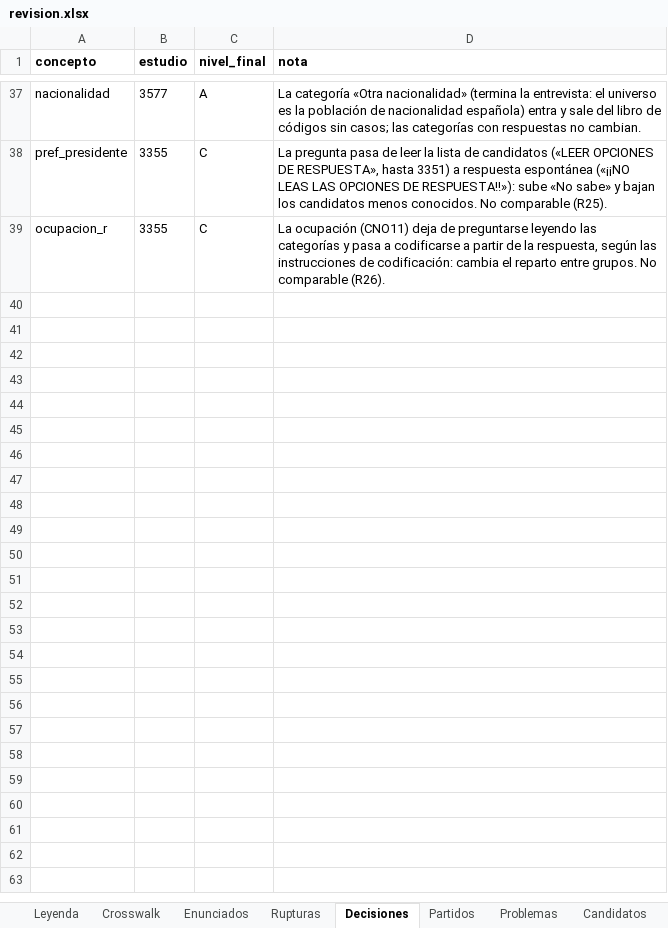
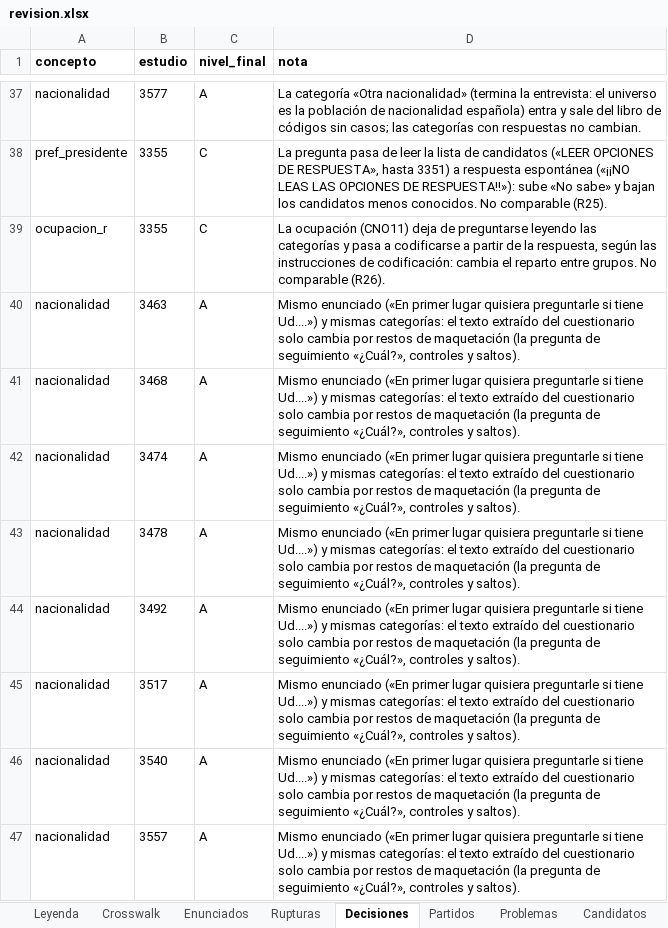
Before and after one commit to gastiaso/barometros, an Excel workbook: inventario/revision.xlsx, sheet Decisiones, drawn as a sheet; only a part is shown, gaps mark what is left out; values as stored, in another font and other column widths than the file's, no borders; the diff names each change by its address in the sheet, - before the commit and + after, or states it on an @@ line.

Commit message:
Notas y fichas de preguntas publicables
- crosswalk: columna nota_publica, sin las reglas internas de armonización; es la que pasa a la web.
- Fichas: sin restos de maquetación del cuestionario, problemas en una ficha, nacionalidad en una versión; añadidas intención recodificada, voto + simpatía, líderes y ministros (enunciados_adicionales.csv).
- Nacionalidad: 8 estudios marcados B por restos de maquetación, A (decisión manual).

```diff
--- a/inventario/revision.xlsx (sheet Decisiones)
+++ b/inventario/revision.xlsx (sheet Decisiones)
+row 40: nacionalidad | 3463 | A | Mismo enunciado («En primer lugar quisiera preguntarle si tiene Ud....») y mismas categorías: el texto extraído del cuestionario solo cambia por restos de maquetación (la pregunta de seguimiento «¿Cuál?», controles y saltos).
+row 41: nacionalidad | 3468 | A | Mismo enunciado («En primer lugar quisiera preguntarle si tiene Ud....») y mismas categorías: el texto extraído del cuestionario solo cambia por restos de maquetación (la pregunta de seguimiento «¿Cuál?», controles y saltos).
+row 42: nacionalidad | 3474 | A | Mismo enunciado («En primer lugar quisiera preguntarle si tiene Ud....») y mismas categorías: el texto extraído del cuestionario solo cambia por restos de maquetación (la pregunta de seguimiento «¿Cuál?», controles y saltos).
+row 43: nacionalidad | 3478 | A | Mismo enunciado («En primer lugar quisiera preguntarle si tiene Ud....») y mismas categorías: el texto extraído del cuestionario solo cambia por restos de maquetación (la pregunta de seguimiento «¿Cuál?», controles y saltos).
+row 44: nacionalidad | 3492 | A | Mismo enunciado («En primer lugar quisiera preguntarle si tiene Ud....») y mismas categorías: el texto extraído del cuestionario solo cambia por restos de maquetación (la pregunta de seguimiento «¿Cuál?», controles y saltos).
+row 45: nacionalidad | 3517 | A | Mismo enunciado («En primer lugar quisiera preguntarle si tiene Ud....») y mismas categorías: el texto extraído del cuestionario solo cambia por restos de maquetación (la pregunta de seguimiento «¿Cuál?», controles y saltos).
+row 46: nacionalidad | 3540 | A | Mismo enunciado («En primer lugar quisiera preguntarle si tiene Ud....») y mismas categorías: el texto extraído del cuestionario solo cambia por restos de maquetación (la pregunta de seguimiento «¿Cuál?», controles y saltos).
+row 47: nacionalidad | 3557 | A | Mismo enunciado («En primer lugar quisiera preguntarle si tiene Ud....») y mismas categorías: el texto extraído del cuestionario solo cambia por restos de maquetación (la pregunta de seguimiento «¿Cuál?», controles y saltos).
```
Also changed, not shown: sheet Crosswalk, 6 other files.
